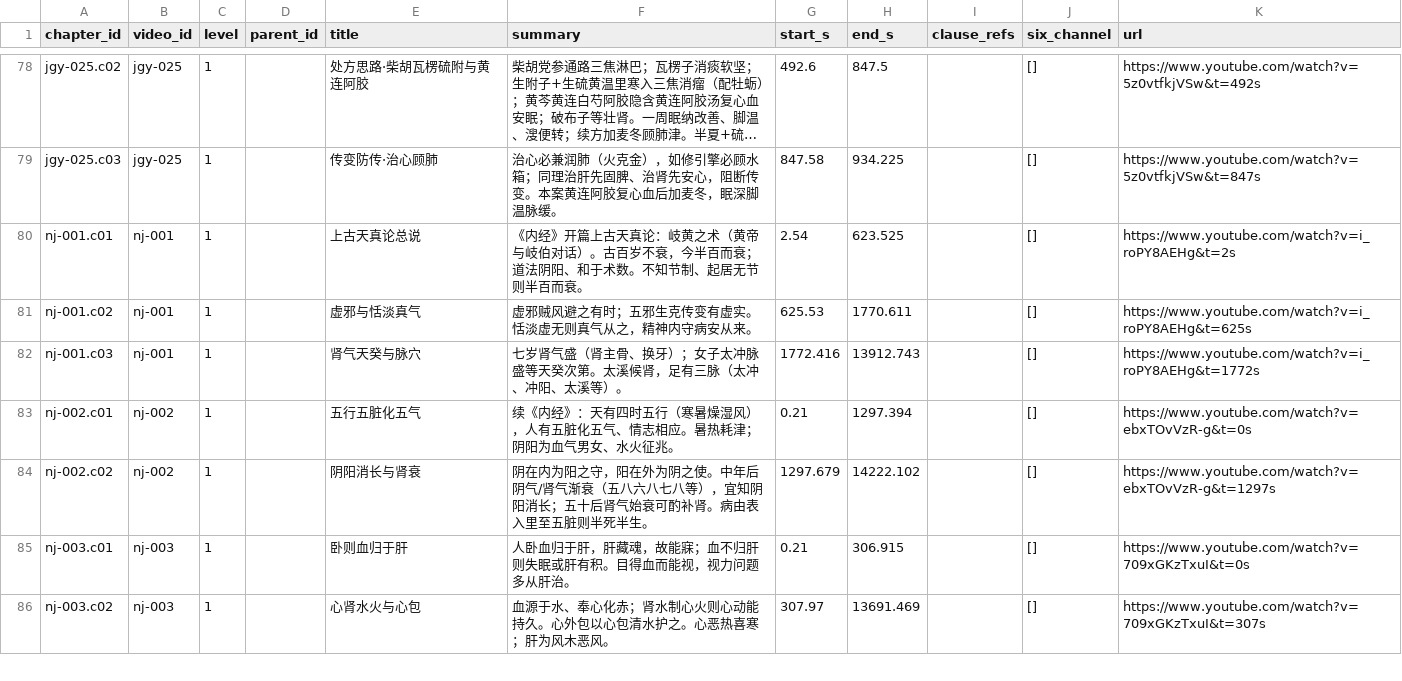
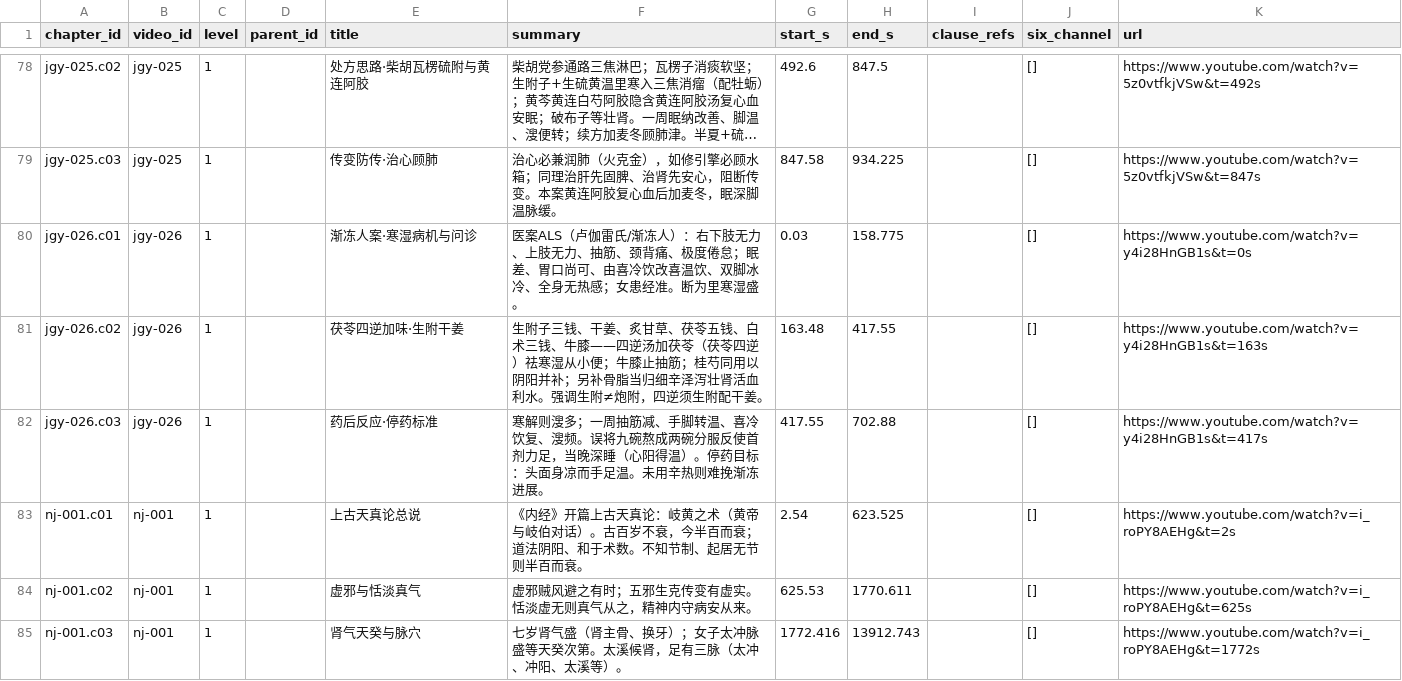
Before and after one commit to China-li-bai/tcm-video-kb, a CSV file: data/knowledge/_index/chapters.csv, drawn as a sheet; only a part is shown, gaps mark what is left out; the shorter side is filled out with more unchanged rows; long unchanged cells end in …; the diff names each change by its address in the sheet, - before the commit and + after, or states it on an @@ line.

```diff
--- a/data/knowledge/_index/chapters.csv
+++ b/data/knowledge/_index/chapters.csv
+row 80: jgy-026.c01 | jgy-026 | 1 |  | 渐冻人案·寒湿病机与问诊 | 医案ALS（卢伽雷氏/渐冻人）：右下肢无力、上肢无力、抽筋、颈背痛、极度倦怠；眠差、胃口尚可、由喜冷饮改喜温饮、双脚冰冷、全身无热感；女患经准。断为里寒湿盛。 | 0.03 | 158.775 |  | [] | https://www.youtube.com/watch?v=y4i28HnGB1s&t=0s
+row 81: jgy-026.c02 | jgy-026 | 1 |  | 茯苓四逆加味·生附干姜 | 生附子三钱、干姜、炙甘草、茯苓五钱、白术三钱、牛膝——四逆汤加茯苓（茯苓四逆）祛寒湿从小便；牛膝止抽筋；桂芍同用以阴阳并补；另补骨脂当归细辛泽泻壮肾活血利水。强调生附≠炮附，四逆须生附配干姜。 | 163.48 | 417.55 |  | [] | https://www.youtube.com/watch?v=y4i28HnGB1s&t=163s
+row 82: jgy-026.c03 | jgy-026 | 1 |  | 药后反应·停药标准 | 寒解则溲多；一周抽筋减、手脚转温、喜冷饮复、溲频。误将九碗熬成两碗分服反使首剂力足，当晚深睡（心阳得温）。停药目标：头面身凉而手足温。未用辛热则难挽渐冻进展。 | 417.55 | 702.88 |  | [] | https://www.youtube.com/watch?v=y4i28HnGB1s&t=417s
```
Also changed, not shown: data/knowledge/_index/entities.csv, data/knowledge/_index/knowledge_points.csv, 7 other files.
